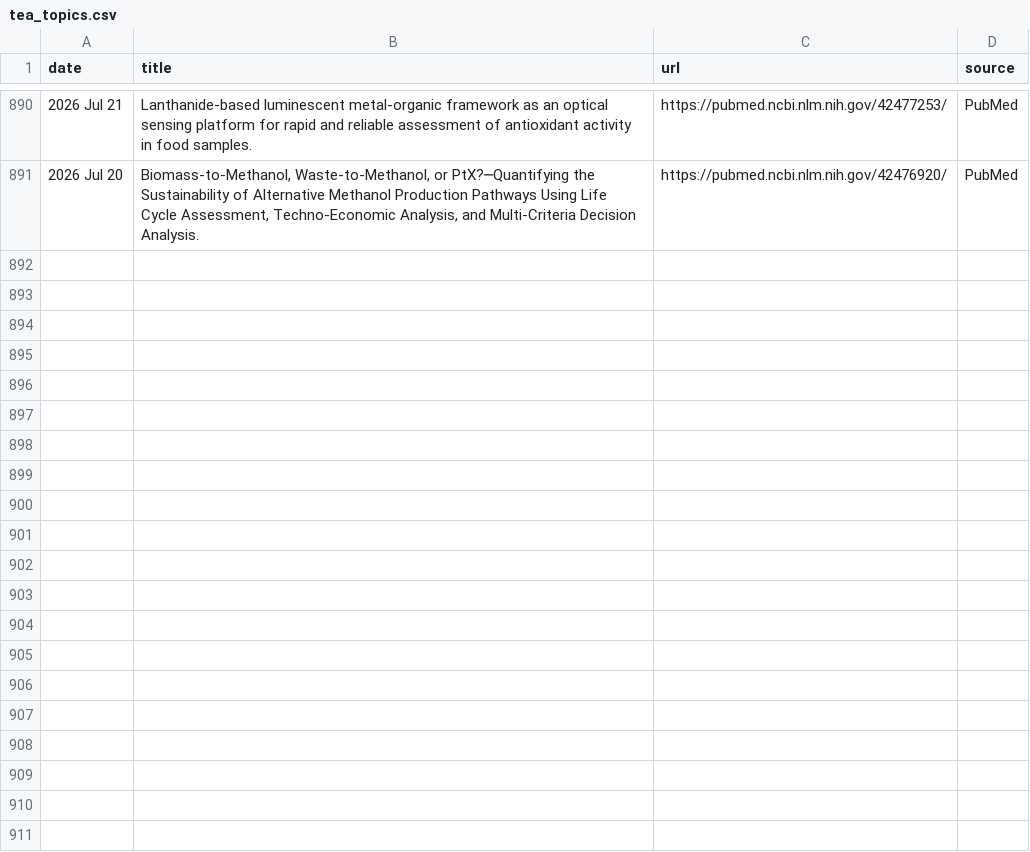
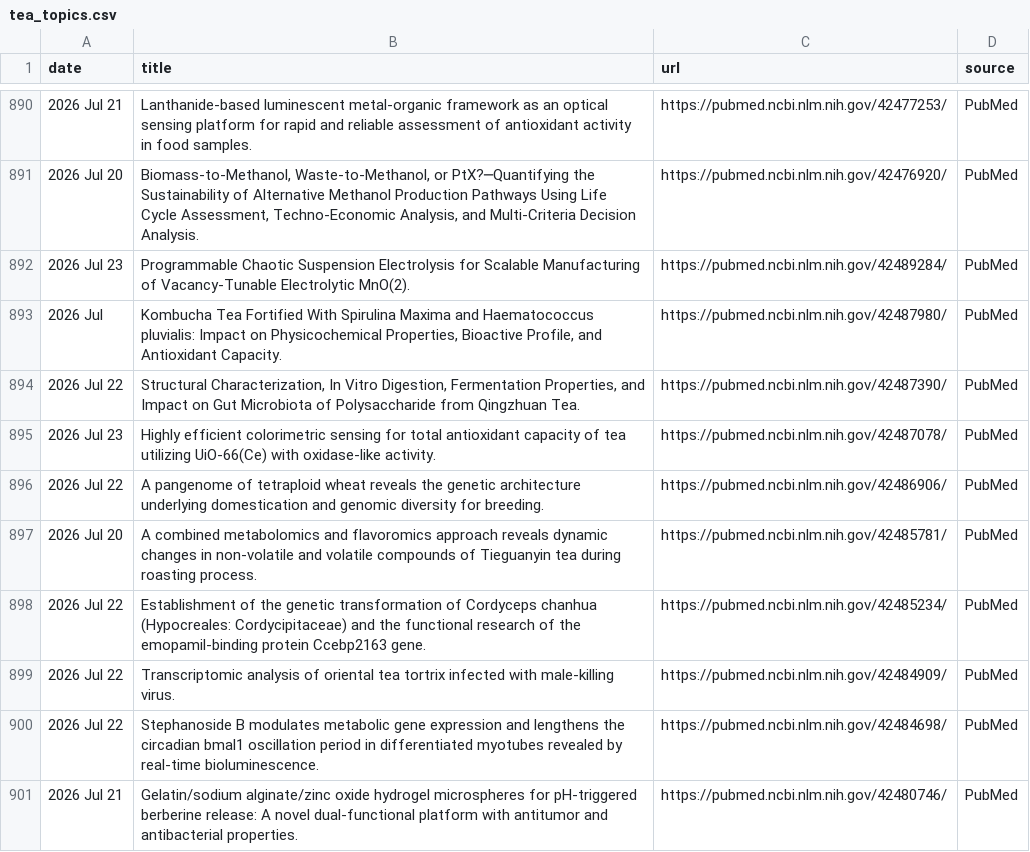
Before and after one commit to Coma4130/tea-scraper, a CSV file: tea_topics.csv, drawn as a sheet; only a part is shown, gaps mark what is left out; the diff names each change by its address in the sheet, - before the commit and + after, or states it on an @@ line.

```diff
--- a/tea_topics.csv
+++ b/tea_topics.csv
+row 892: 2026 Jul 23 | Programmable Chaotic Suspension Electrolysis for Scalable Manufacturing of Vacancy-Tunable Electrolytic MnO(2). | https://pubmed.ncbi.nlm.nih.gov/42489284/ | PubMed
+row 893: 2026 Jul | Kombucha Tea Fortified With Spirulina Maxima and Haematococcus pluvialis: Impact on Physicochemical Properties, Bioactive Profile, and Antioxidant Capacity. | https://pubmed.ncbi.nlm.nih.gov/42487980/ | PubMed
+row 894: 2026 Jul 22 | Structural Characterization, In Vitro Digestion, Fermentation Properties, and Impact on Gut Microbiota of Polysaccharide from Qingzhuan Tea. | https://pubmed.ncbi.nlm.nih.gov/42487390/ | PubMed
+row 895: 2026 Jul 23 | Highly efficient colorimetric sensing for total antioxidant capacity of tea utilizing UiO-66(Ce) with oxidase-like activity. | https://pubmed.ncbi.nlm.nih.gov/42487078/ | PubMed
+row 896: 2026 Jul 22 | A pangenome of tetraploid wheat reveals the genetic architecture underlying domestication and genomic diversity for breeding. | https://pubmed.ncbi.nlm.nih.gov/42486906/ | PubMed
+row 897: 2026 Jul 20 | A combined metabolomics and flavoromics approach reveals dynamic changes in non-volatile and volatile compounds of Tieguanyin tea during roasting process. | https://pubmed.ncbi.nlm.nih.gov/42485781/ | PubMed
+row 898: 2026 Jul 22 | Establishment of the genetic transformation of Cordyceps chanhua (Hypocreales: Cordycipitaceae) and the functional research of the emopamil-binding protein Ccebp2163 gene. | https://pubmed.ncbi.nlm.nih.gov/42485234/ | PubMed
+row 899: 2026 Jul 22 | Transcriptomic analysis of oriental tea tortrix infected with male-killing virus. | https://pubmed.ncbi.nlm.nih.gov/42484909/ | PubMed
+row 900: 2026 Jul 22 | Stephanoside B modulates metabolic gene expression and lengthens the circadian bmal1 oscillation period in differentiated myotubes revealed by real-time bioluminescence. | https://pubmed.ncbi.nlm.nih.gov/42484698/ | PubMed
+row 901: 2026 Jul 21 | Gelatin/sodium alginate/zinc oxide hydrogel microspheres for pH-triggered berberine release: A novel dual-functional platform with antitumor and antibacterial properties. | https://pubmed.ncbi.nlm.nih.gov/42480746/ | PubMed
```
